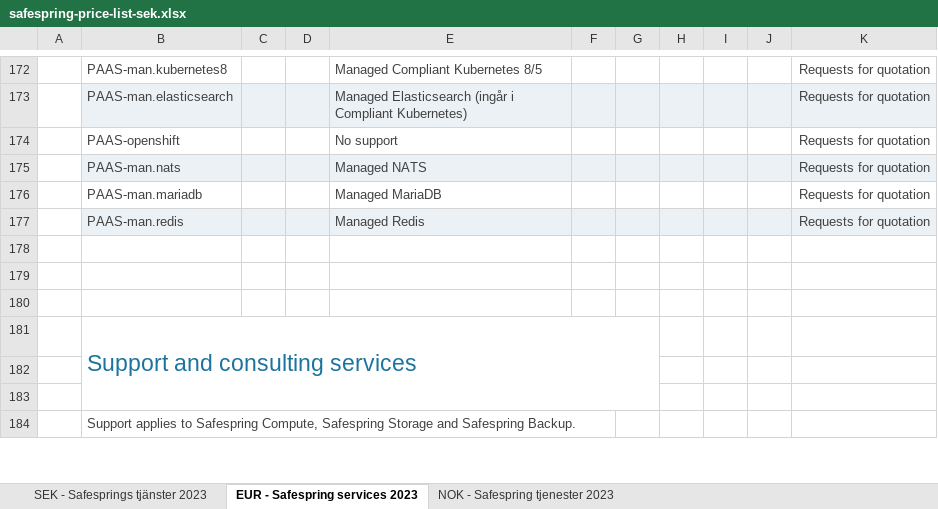
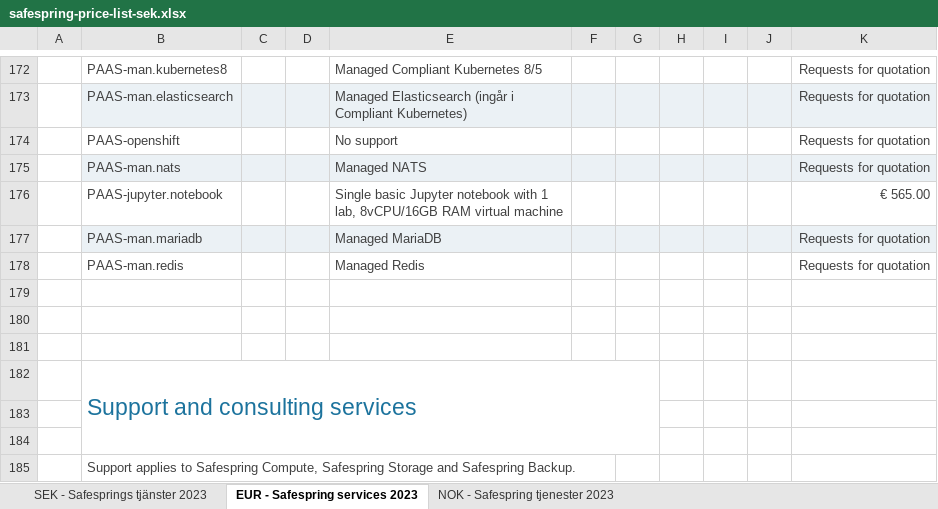
Before and after one commit to safespring/web, an Excel workbook: static/pricelist/SEK/safespring-price-list-sek.xlsx, sheet EUR - Safespring services 2023, drawn as a sheet; only a part is shown, gaps mark what is left out; values as stored, in another font and other column widths than the file's, no borders; charts and pictures and conditional formats not drawn; addresses are those after the commit; the diff names each change by its address in the sheet, - before the commit and + after, or states it on an @@ line.

```diff
--- a/static/pricelist/SEK/safespring-price-list-sek.xlsx (sheet EUR - Safespring services 2023)
+++ b/static/pricelist/SEK/safespring-price-list-sek.xlsx (sheet EUR - Safespring services 2023)
+row 176:  | PAAS-jupyter.notebook |  |  | Single basic Jupyter notebook with 1 lab, 8vCPU/16GB RAM virtual machine |  |  |  |  |  | € 565.00
-B177:K177 fill: none
+B177:K177 fill: #EBF1F5
-B178:K178 fill: #EBF1F5
+B178:K178 fill: none
```
Also changed, not shown: sheet SEK - Safesprings tjänster 2023, sheet NOK - Safespring tjenester 2023, static/pricelist/EUR/safespring-price-list-eur.xlsx, static/pricelist/NOK/safespring-price-list-nok.xlsx, 3 other files.
